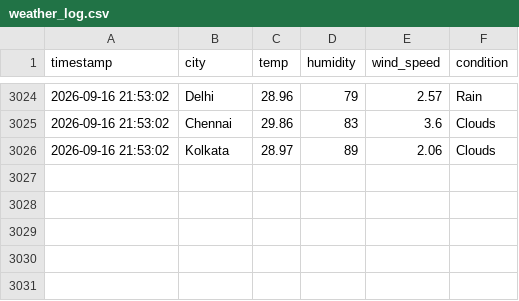
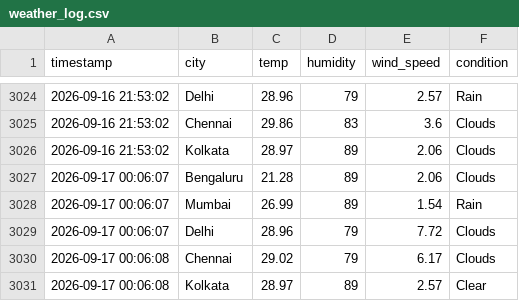
Before and after one commit to zakvanzakvan86-dev/weather-dashboard-data, a CSV file: weather_log.csv, drawn as a sheet; only a part is shown, gaps mark what is left out.

```diff
--- a/weather_log.csv
+++ b/weather_log.csv
@@ -3026 +3026,6 @@ timestamp,city,temp,humidity,wind_speed,condition
 2026-09-16 21:53:02,Kolkata,28.97,89,2.06,Clouds
+2026-09-17 00:06:07,Bengaluru,21.28,89,2.06,Clouds
+2026-09-17 00:06:07,Mumbai,26.99,89,1.54,Rain
+2026-09-17 00:06:07,Delhi,28.96,79,7.72,Clouds
+2026-09-17 00:06:08,Chennai,29.02,79,6.17,Clouds
+2026-09-17 00:06:08,Kolkata,28.97,89,2.57,Clear
```
Also changed, not shown: forecast_log.csv.
